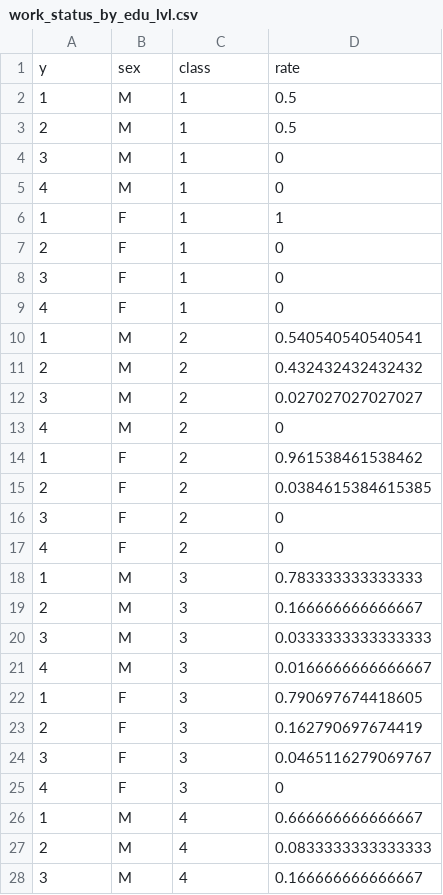
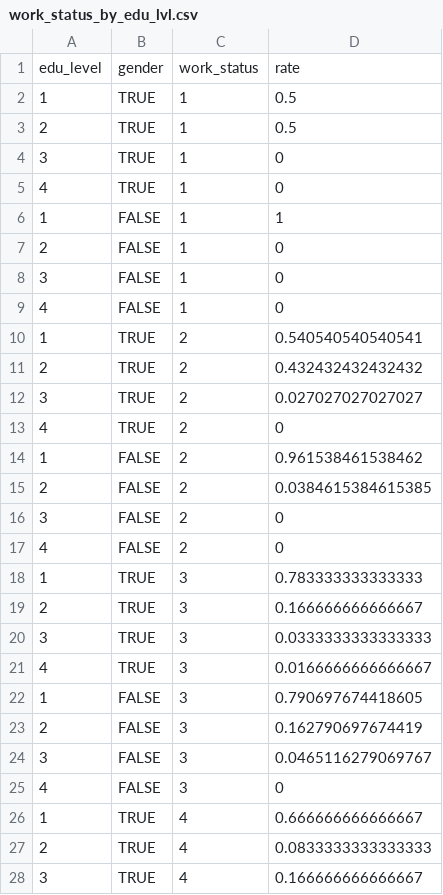
Before and after one commit to LABSS/PyPROTON-OC, a CSV file: inputs/palermo/data/work_status_by_edu_lvl.csv, drawn as a sheet; only a part is shown; the diff covers the shown part only.

```diff
--- a/inputs/palermo/data/work_status_by_edu_lvl.csv
+++ b/inputs/palermo/data/work_status_by_edu_lvl.csv
@@ -1,28 +1,28 @@
-y,sex,class,rate
-1,M,1,0.5
-2,M,1,0.5
-3,M,1,0
-4,M,1,0
-1,F,1,1
-2,F,1,0
-3,F,1,0
-4,F,1,0
-1,M,2,0.540540540540541
-2,M,2,0.432432432432432
-3,M,2,0.027027027027027
-4,M,2,0
-1,F,2,0.961538461538462
-2,F,2,0.0384615384615385
-3,F,2,0
-4,F,2,0
-1,M,3,0.783333333333333
-2,M,3,0.166666666666667
-3,M,3,0.0333333333333333
-4,M,3,0.0166666666666667
-1,F,3,0.790697674418605
-2,F,3,0.162790697674419
-3,F,3,0.0465116279069767
-4,F,3,0
-1,M,4,0.666666666666667
-2,M,4,0.0833333333333333
-3,M,4,0.166666666666667
+edu_level,gender,work_status,rate
+1,TRUE,1,0.5
+2,TRUE,1,0.5
+3,TRUE,1,0
+4,TRUE,1,0
+1,FALSE,1,1
+2,FALSE,1,0
+3,FALSE,1,0
+4,FALSE,1,0
+1,TRUE,2,0.540540540540541
+2,TRUE,2,0.432432432432432
+3,TRUE,2,0.027027027027027
+4,TRUE,2,0
+1,FALSE,2,0.961538461538462
+2,FALSE,2,0.0384615384615385
+3,FALSE,2,0
+4,FALSE,2,0
+1,TRUE,3,0.783333333333333
+2,TRUE,3,0.166666666666667
+3,TRUE,3,0.0333333333333333
+4,TRUE,3,0.0166666666666667
+1,FALSE,3,0.790697674418605
+2,FALSE,3,0.162790697674419
+3,FALSE,3,0.0465116279069767
+4,FALSE,3,0
+1,TRUE,4,0.666666666666667
+2,TRUE,4,0.0833333333333333
+3,TRUE,4,0.166666666666667
```
Also changed, not shown: 13 edited cells elsewhere in this file, inputs/palermo/data/criminal_propensity_by_wealth_quintile.csv, inputs/palermo/data/edu_by_wealth_lvl.csv, 3 other files.
